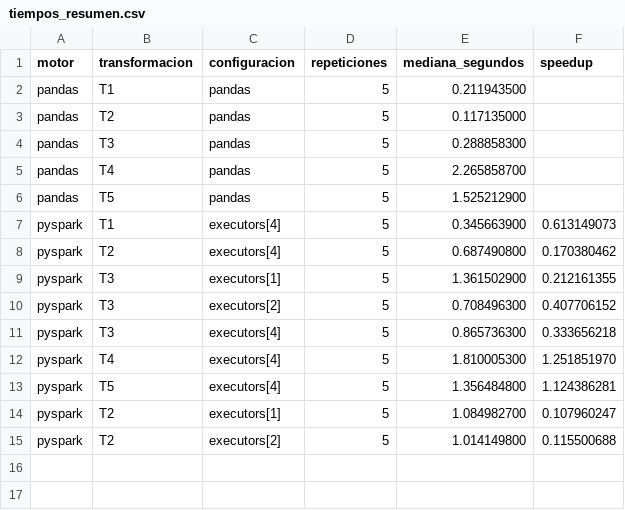
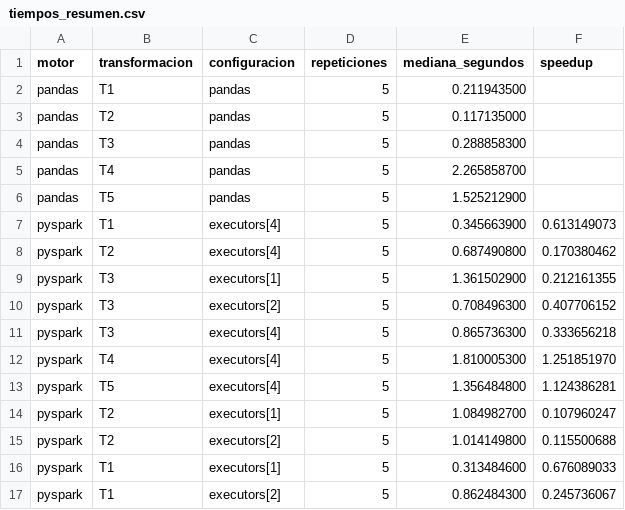
Before and after one commit to ffarinangog2/pe-u4-spark-equipo-c, a CSV file: resultados/tiempos_resumen.csv, drawn as a sheet; the diff names each change by its address in the sheet, - before the commit and + after, or states it on an @@ line.

```diff
--- a/resultados/tiempos_resumen.csv
+++ b/resultados/tiempos_resumen.csv
+row 16: pyspark | T1 | executors[1] | 5 | 0.313484600 | 0.676089033
+row 17: pyspark | T1 | executors[2] | 5 | 0.862484300 | 0.245736067
```
Also changed, not shown: resultados/tiempos_crudos.csv, 1 other file.
